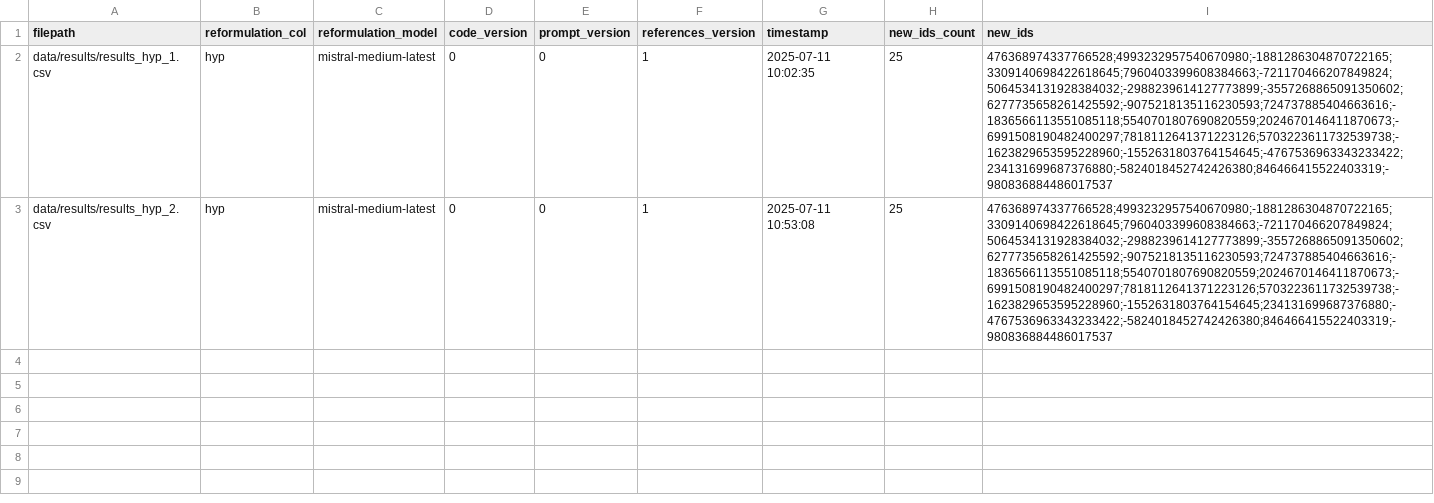
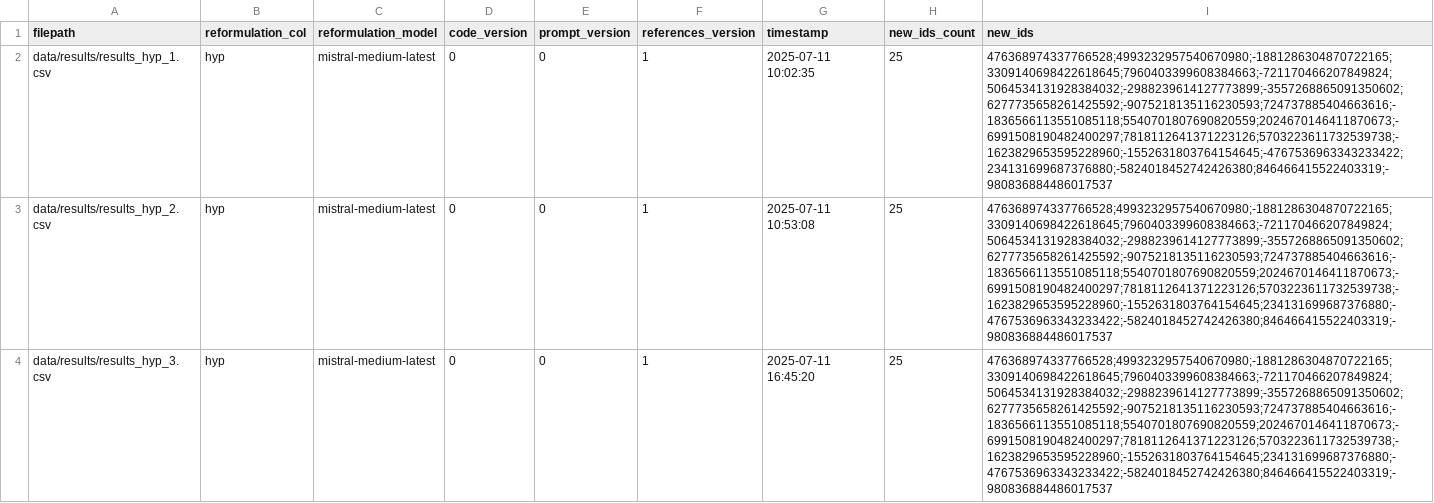
Before and after one commit to dieuantoine/aiter, a CSV file: data/results/metadata.csv, drawn as a sheet; the diff names each change by its address in the sheet, - before the commit and + after, or states it on an @@ line.

```diff
--- a/data/results/metadata.csv
+++ b/data/results/metadata.csv
+row 4: data/results/results_hyp_3.csv | hyp | mistral-medium-latest | 0 | 0 | 1 | 2025-07-11 16:45:20 | 25 | 476368974337766528;4993232957540670980;-1881286304870722165;3309140698422618645;7960403399608384663;-721170466207849824;5064534131928384032;-2988239614127773899;-3557268865091350602;6277735658261425592;-9075218135116230593;724737885404663616;-1836566113551085118;5540701807690820559;2024670146411870673;-6991508190482400297;7818112641371223126;5703223611732539738;-1623829653595228960;-1552631803764154645;234131699687376880;-4767536963343233422;-5824018452742426380;846466415522403319;-980836884486017537
```
Also changed, not shown: data/interim/mkqa/hypotheses_1.csv, 9 other files.
